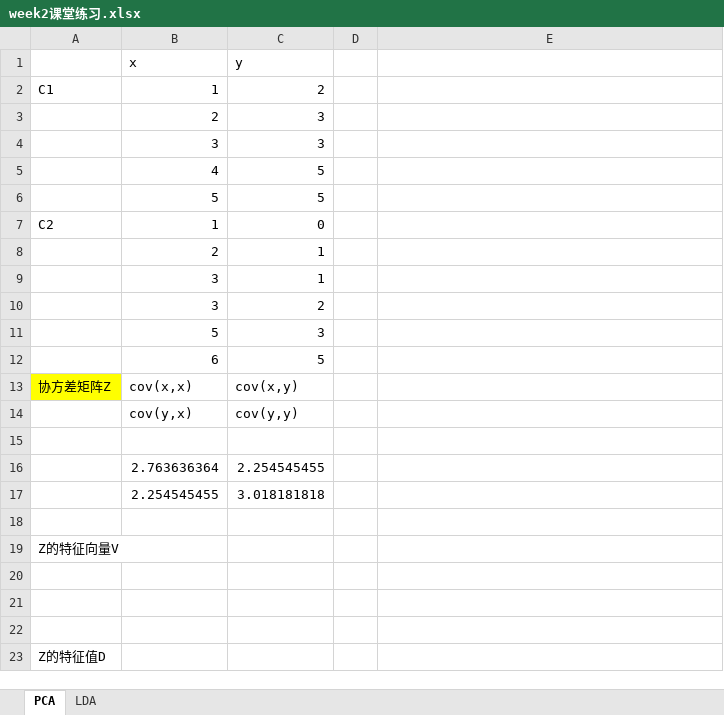
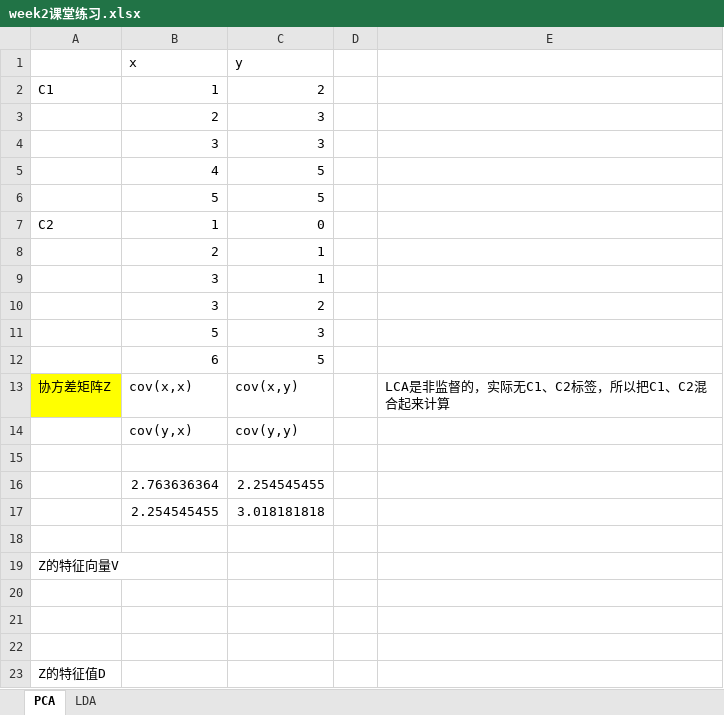
Before and after one commit to gdwangh/80240372XDataMining, an Excel workbook: lecture/week2课堂练习.xlsx, sheet PCA, drawn as a sheet; values as stored, in another font and other column widths than the file's, no borders; the diff names each change by its address in the sheet, - before the commit and + after, or states it on an @@ line.

Commit message:
add for ex week 2

```diff
--- a/lecture/week2课堂练习.xlsx (sheet PCA)
+++ b/lecture/week2课堂练习.xlsx (sheet PCA)
-E13: (empty)
+E13: LCA是非监督的，实际无C1、C2标签，所以把C1、C2混合起来计算
```
Also changed, not shown: 7 other files.
